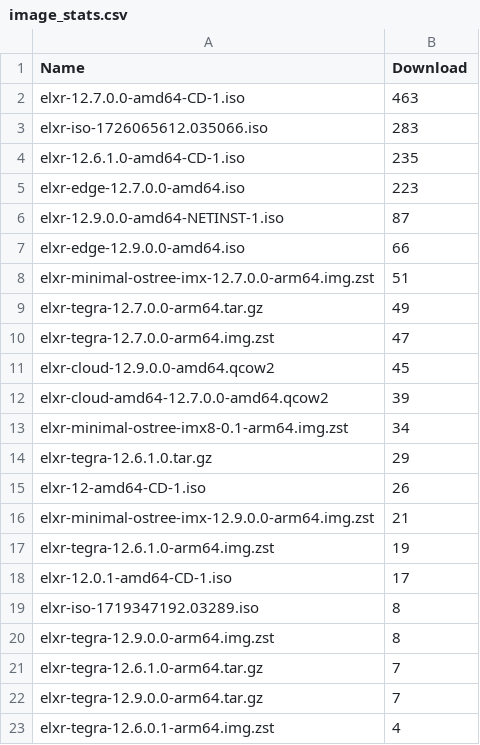
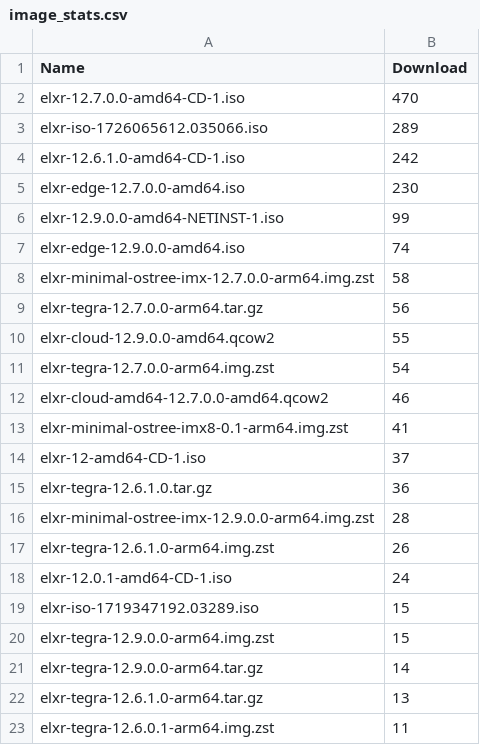
Before and after one commit to shijq23/elxr-metrics, a CSV file: public/image_stats.csv, drawn as a sheet.

```diff
--- a/public/image_stats.csv
+++ b/public/image_stats.csv
@@ -1,23 +1,23 @@
 Name,Download
-elxr-12.7.0.0-amd64-CD-1.iso,463
-elxr-iso-1726065612.035066.iso,283
-elxr-12.6.1.0-amd64-CD-1.iso,235
-elxr-edge-12.7.0.0-amd64.iso,223
-elxr-12.9.0.0-amd64-NETINST-1.iso,87
-elxr-edge-12.9.0.0-amd64.iso,66
-elxr-minimal-ostree-imx-12.7.0.0-arm64.img.zst,51
-elxr-tegra-12.7.0.0-arm64.tar.gz,49
-elxr-tegra-12.7.0.0-arm64.img.zst,47
-elxr-cloud-12.9.0.0-amd64.qcow2,45
-elxr-cloud-amd64-12.7.0.0-amd64.qcow2,39
-elxr-minimal-ostree-imx8-0.1-arm64.img.zst,34
-elxr-tegra-12.6.1.0.tar.gz,29
-elxr-12-amd64-CD-1.iso,26
-elxr-minimal-ostree-imx-12.9.0.0-arm64.img.zst,21
-elxr-tegra-12.6.1.0-arm64.img.zst,19
-elxr-12.0.1-amd64-CD-1.iso,17
-elxr-iso-1719347192.03289.iso,8
-elxr-tegra-12.9.0.0-arm64.img.zst,8
-elxr-tegra-12.6.1.0-arm64.tar.gz,7
-elxr-tegra-12.9.0.0-arm64.tar.gz,7
-elxr-tegra-12.6.0.1-arm64.img.zst,4
+elxr-12.7.0.0-amd64-CD-1.iso,470
+elxr-iso-1726065612.035066.iso,289
+elxr-12.6.1.0-amd64-CD-1.iso,242
+elxr-edge-12.7.0.0-amd64.iso,230
+elxr-12.9.0.0-amd64-NETINST-1.iso,99
+elxr-edge-12.9.0.0-amd64.iso,74
+elxr-minimal-ostree-imx-12.7.0.0-arm64.img.zst,58
+elxr-tegra-12.7.0.0-arm64.tar.gz,56
+elxr-cloud-12.9.0.0-amd64.qcow2,55
+elxr-tegra-12.7.0.0-arm64.img.zst,54
+elxr-cloud-amd64-12.7.0.0-amd64.qcow2,46
+elxr-minimal-ostree-imx8-0.1-arm64.img.zst,41
+elxr-12-amd64-CD-1.iso,37
+elxr-tegra-12.6.1.0.tar.gz,36
+elxr-minimal-ostree-imx-12.9.0.0-arm64.img.zst,28
+elxr-tegra-12.6.1.0-arm64.img.zst,26
+elxr-12.0.1-amd64-CD-1.iso,24
+elxr-iso-1719347192.03289.iso,15
+elxr-tegra-12.9.0.0-arm64.img.zst,15
+elxr-tegra-12.9.0.0-arm64.tar.gz,14
+elxr-tegra-12.6.1.0-arm64.tar.gz,13
+elxr-tegra-12.6.0.1-arm64.img.zst,11
```
Also changed, not shown: public/country.csv, public/elxr_org_view.csv, 3 other files.
